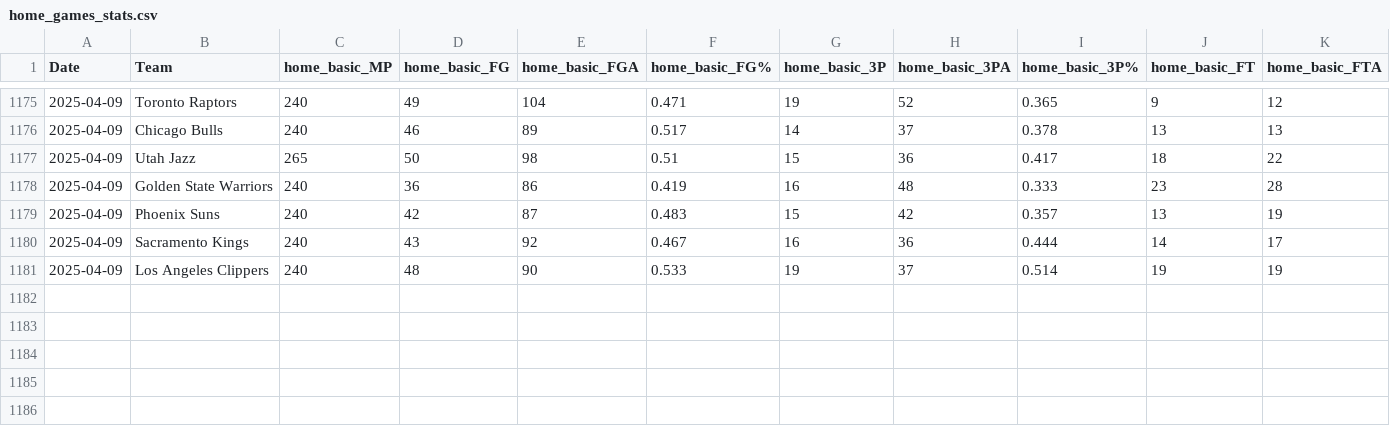
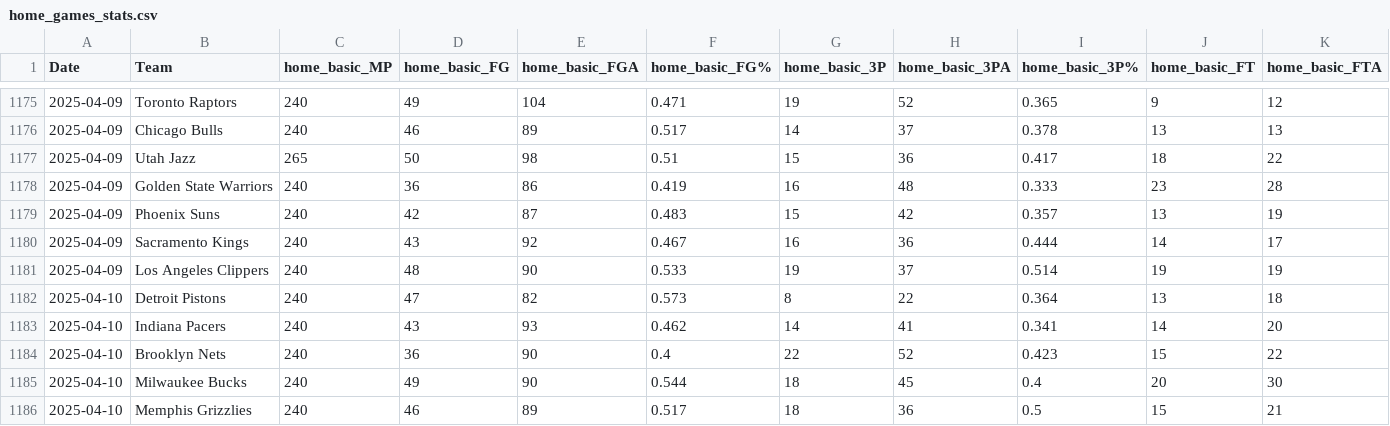
Before and after one commit to wmjs/nba-predictor, a CSV file: nba_data/home_games_stats.csv, drawn as a sheet; only a part is shown, gaps mark what is left out; rows hold the shown columns only; the diff names each change by its address in the sheet, - before the commit and + after, or states it on an @@ line.

```diff
--- a/nba_data/home_games_stats.csv
+++ b/nba_data/home_games_stats.csv
+row 1182: 2025-04-10 | Detroit Pistons | 240 | 47 | 82 | 0.573 | 8 | 22 | 0.364 | 13 | 18
+row 1183: 2025-04-10 | Indiana Pacers | 240 | 43 | 93 | 0.462 | 14 | 41 | 0.341 | 14 | 20
+row 1184: 2025-04-10 | Brooklyn Nets | 240 | 36 | 90 | 0.4 | 22 | 52 | 0.423 | 15 | 22
+row 1185: 2025-04-10 | Milwaukee Bucks | 240 | 49 | 90 | 0.544 | 18 | 45 | 0.4 | 20 | 30
+row 1186: 2025-04-10 | Memphis Grizzlies | 240 | 46 | 89 | 0.517 | 18 | 36 | 0.5 | 15 | 21
```
Also changed, not shown: nba_data/away_games_stats.csv, nba_data/combined_schedule_and_game_stats.csv, 6 other files.
